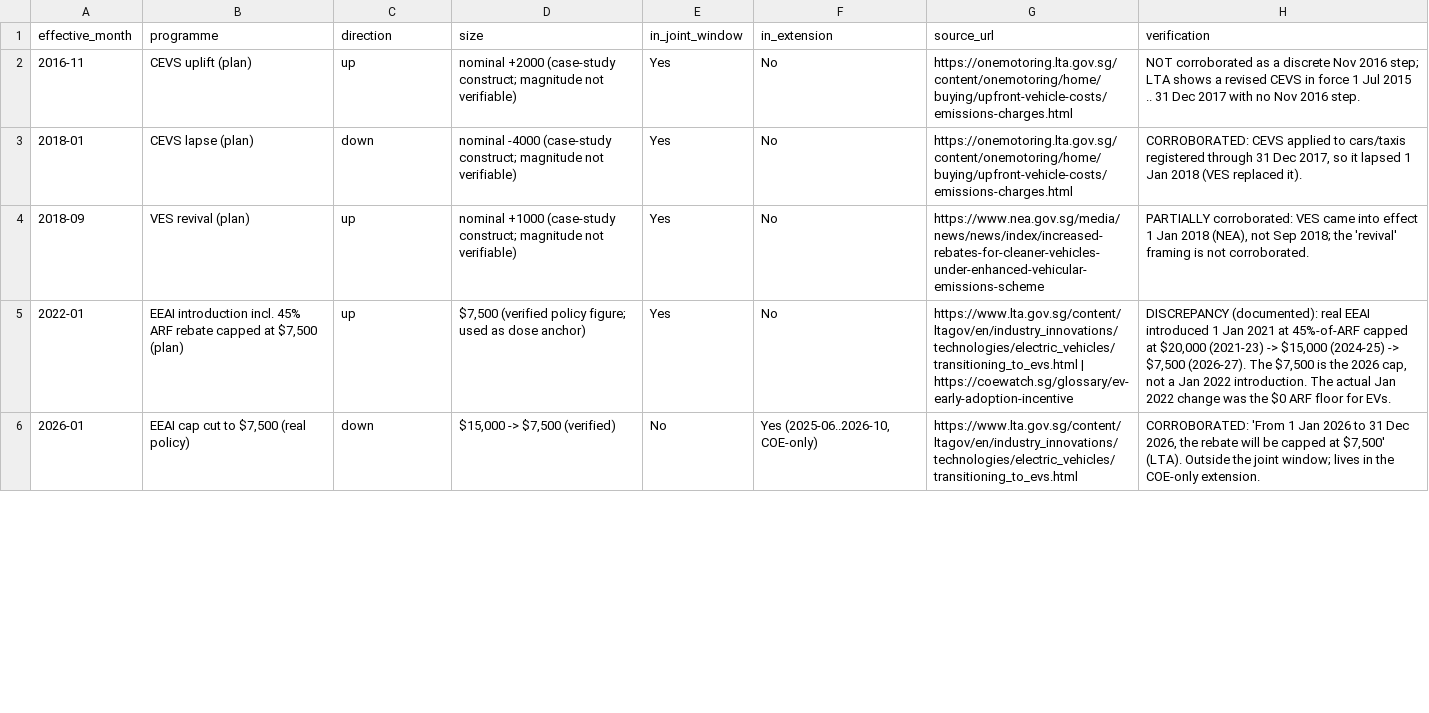
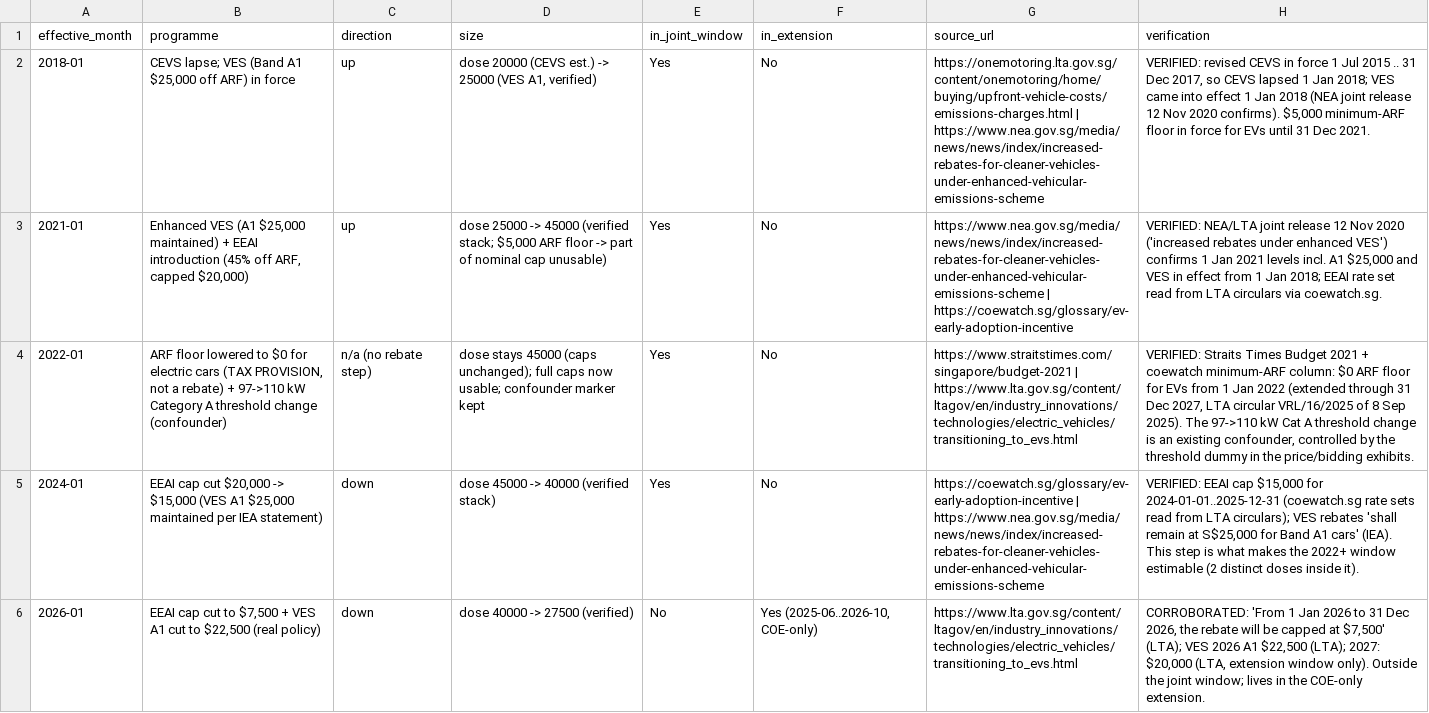
Before and after one commit to thongsia/coe-ev-rebate-analysis, a CSV file: tables/rebate_timeline.csv, drawn as a sheet; only a part is shown; removed rows and columns are numbered as before the commit, all else as after; the diff covers the shown part only; the diff names each change by its address in the sheet, - before the commit and + after, or states it on an @@ line.

```diff
--- a/tables/rebate_timeline.csv
+++ b/tables/rebate_timeline.csv
-A2 (effective_month): 2016-11
+A2 (effective_month): 2018-01
-B2 (programme): CEVS uplift (plan)
+B2 (programme): CEVS lapse; VES (Band A1 $25,000 off ARF) in force
-D2 (size): nominal +2000 (case-study construct; magnitude not verifiable)
+D2 (size): dose 20000 (CEVS est.) -> 25000 (VES A1, verified)
-G2 (source_url): https://onemotoring.lta.gov.sg/content/onemotoring/home/buying/upfront-vehicle-costs/emissions-charges.html
+G2 (source_url): https://onemotoring.lta.gov.sg/content/onemotoring/home/buying/upfront-vehicle-costs/emissions-charges.html | https://www.nea.gov.sg/media/news/news/index/increased-rebates-for-cleaner-vehicles-under-enhanced-vehicular-emissions-scheme
-H2 (verification): NOT corroborated as a discrete Nov 2016 step; LTA shows a revised CEVS in force 1 Jul 2015 .. 31 Dec 2017 with no Nov 2016 step.
+H2 (verification): VERIFIED: revised CEVS in force 1 Jul 2015 .. 31 Dec 2017, so CEVS lapsed 1 Jan 2018; VES came into effect 1 Jan 2018 (NEA joint release 12 Nov 2020 confirms). $5,000 minimum-ARF floor in force for EVs until 31 Dec 2021.
-row 3: 2018-01 | CEVS lapse (plan) | down | nominal -4000 (case-study construct; magnitude not verifiable) | Yes | No | https://onemotoring.lta.gov.sg/content/onemotoring/home/buying/upfront-vehicle-costs/emissions-charges.html | CORROBORATED: CEVS applied to cars/taxis registered through 31 Dec 2017, so it lapsed 1 Jan 2018 (VES replaced it).
-A3 (effective_month): 2018-09
+A3 (effective_month): 2021-01
-B3 (programme): VES revival (plan)
+B3 (programme): Enhanced VES (A1 $25,000 maintained) + EEAI introduction (45% off ARF, capped $20,000)
-D3 (size): nominal +1000 (case-study construct; magnitude not verifiable)
+D3 (size): dose 25000 -> 45000 (verified stack; $5,000 ARF floor -> part of nominal cap unusable)
-G3 (source_url): https://www.nea.gov.sg/media/news/news/index/increased-rebates-for-cleaner-vehicles-under-enhanced-vehicular-emissions-scheme
+G3 (source_url): https://www.nea.gov.sg/media/news/news/index/increased-rebates-for-cleaner-vehicles-under-enhanced-vehicular-emissions-scheme | https://coewatch.sg/glossary/ev-early-adoption-incentive
-H3 (verification): PARTIALLY corroborated: VES came into effect 1 Jan 2018 (NEA), not Sep 2018; the 'revival' framing is not corroborated.
+H3 (verification): VERIFIED: NEA/LTA joint release 12 Nov 2020 ('increased rebates under enhanced VES') confirms 1 Jan 2021 levels incl. A1 $25,000 and VES in effect from 1 Jan 2018; EEAI rate set read from LTA circulars via coewatch.sg.
-B4 (programme): EEAI introduction incl. 45% ARF rebate capped at $7,500 (plan)
+B4 (programme): ARF floor lowered to $0 for electric cars (TAX PROVISION, not a rebate) + 97->110 kW Category A threshold change (confounder)
-C4 (direction): up
+C4 (direction): n/a (no rebate step)
-D4 (size): $7,500 (verified policy figure; used as dose anchor)
+D4 (size): dose stays 45000 (caps unchanged); full caps now usable; confounder marker kept
-G4 (source_url): https://www.lta.gov.sg/content/ltagov/en/industry_innovations/technologies/electric_vehicles/transitioning_to_evs.html | https://coewatch.sg/glossary/ev-early-adoption-incentive
+G4 (source_url): https://www.straitstimes.com/singapore/budget-2021 | https://www.lta.gov.sg/content/ltagov/en/industry_innovations/technologies/electric_vehicles/transitioning_to_evs.html
-H4 (verification): DISCREPANCY (documented): real EEAI introduced 1 Jan 2021 at 45%-of-ARF capped at $20,000 (2021-23) -> $15,000 (2024-25) -> $7,500 (2026-27). The $7,500 is the 2026 cap, not a Jan 2022 introduction. The actual Jan 2022 change was the $0 ARF floor for EVs.
+H4 (verification): VERIFIED: Straits Times Budget 2021 + coewatch minimum-ARF column: $0 ARF floor for EVs from 1 Jan 2022 (extended through 31 Dec 2027, LTA circular VRL/16/2025 of 8 Sep 2025). The 97->110 kW Cat A threshold change is an existing confounder, controlled by the threshold dummy in the price/bidding exhibits.
+row 5: 2024-01 | EEAI cap cut $20,000 -> $15,000 (VES A1 $25,000 maintained per IEA statement) | down | dose 45000 -> 40000 (verified stack) | Yes | No | https://coewatch.sg/glossary/ev-early-adoption-incentive | https://www.nea.gov.sg/media/news/news/index/increased-rebates-for-cleaner-vehicles-under-enhanced-vehicular-emissions-scheme | VERIFIED: EEAI cap $15,000 for 2024-01-01..2025-12-31 (coewatch.sg rate sets read from LTA circulars); VES rebates 'shall remain at S$25,000 for Band A1 cars' (IEA). This step is what makes the 2022+ window estimable (2 distinct doses inside it).
-B6 (programme): …to $7,500 (real policy)
+B6 (programme): …to $7,500 + VES A1 cut to $22,500 (real policy)
-D6 (size): $15,000 -> $7,500 (verified)
+D6 (size): dose 40000 -> 27500 (verified)
-H6 (verification): …at $7,500' (LTA). Outside the…
+H6 (verification): …at $7,500' (LTA); VES 2026 A1 $22,500 (LTA); 2027: $20,000 (LTA, extension window only). Outside the…
```
Also changed, not shown: 4 added rows and 4 edited cells elsewhere in this file, tables/chart05_event_study.csv, tables/demand_bidding_channel.csv, 43 other files.
